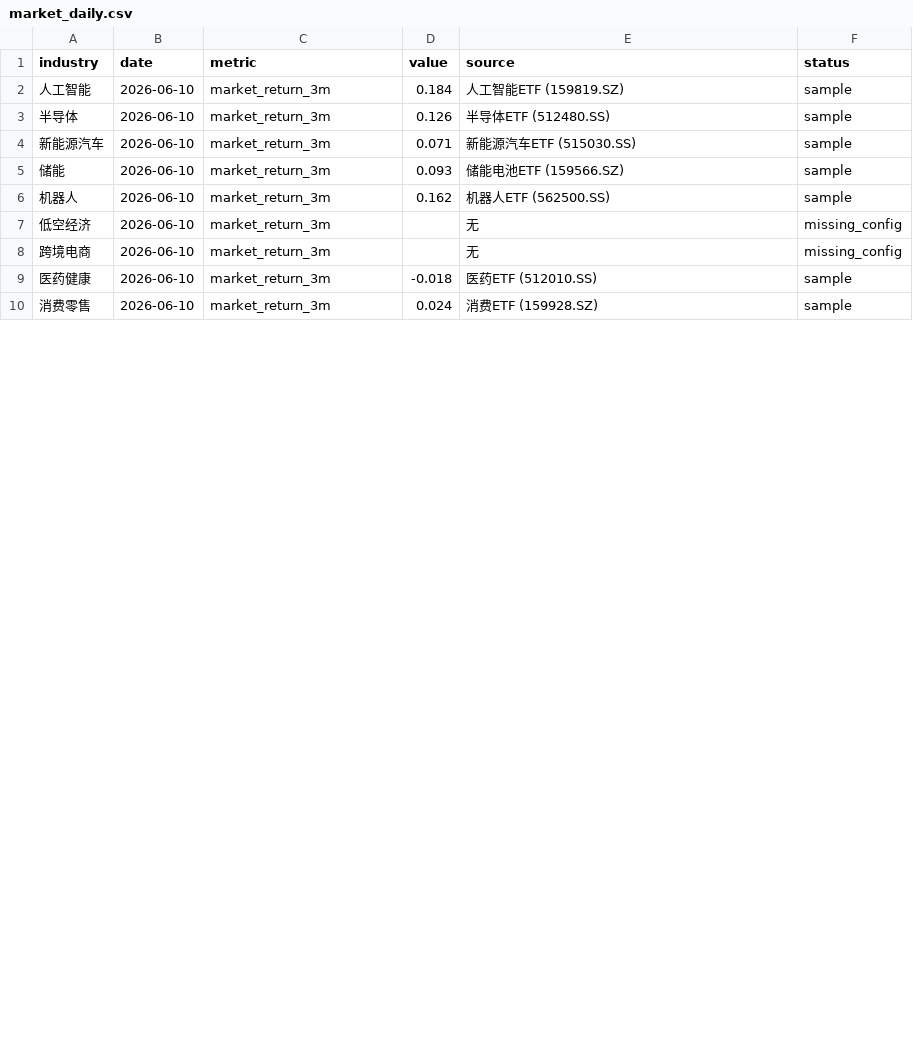
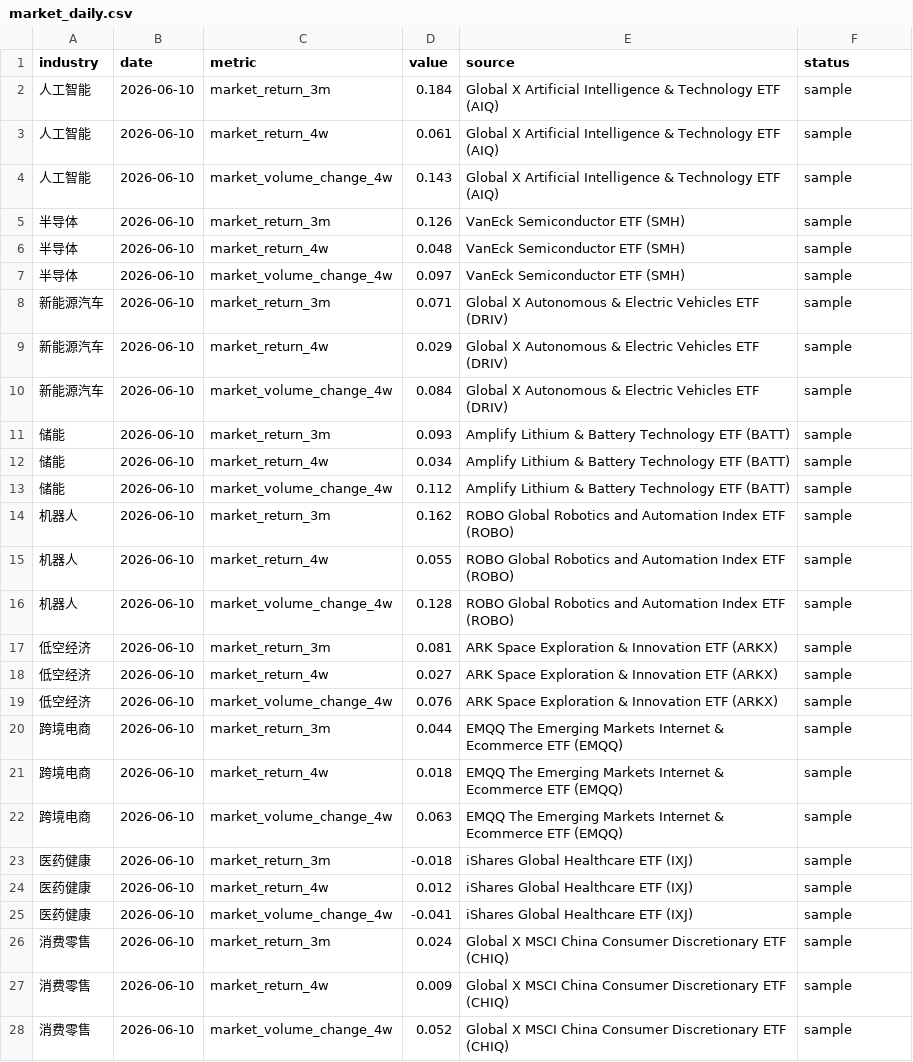
Before and after one commit to weishengh810-prog/industry-tracker, a CSV file: data/samples/market_daily.csv, drawn as a sheet; only a part is shown; the diff covers the shown part only.

```diff
--- a/data/samples/market_daily.csv
+++ b/data/samples/market_daily.csv
@@ -1,10 +1,28 @@
 industry,date,metric,value,source,status
-人工智能,2026-06-10,market_return_3m,0.184,人工智能ETF (159819.SZ),sample
-半导体,2026-06-10,market_return_3m,0.126,半导体ETF (512480.SS),sample
-新能源汽车,2026-06-10,market_return_3m,0.071,新能源汽车ETF (515030.SS),sample
-储能,2026-06-10,market_return_3m,0.093,储能电池ETF (159566.SZ),sample
-机器人,2026-06-10,market_return_3m,0.162,机器人ETF (562500.SS),sample
-低空经济,2026-06-10,market_return_3m,,无,missing_config
-跨境电商,2026-06-10,market_return_3m,,无,missing_config
-医药健康,2026-06-10,market_return_3m,-0.018,医药ETF (512010.SS),sample
-消费零售,2026-06-10,market_return_3m,0.024,消费ETF (159928.SZ),sample
+人工智能,2026-06-10,market_return_3m,0.184,Global X Artificial Intelligence & Technology ETF (AIQ),sample
+人工智能,2026-06-10,market_return_4w,0.061,Global X Artificial Intelligence & Technology ETF (AIQ),sample
+人工智能,2026-06-10,market_volume_change_4w,0.143,Global X Artificial Intelligence & Technology ETF (AIQ),sample
+半导体,2026-06-10,market_return_3m,0.126,VanEck Semiconductor ETF (SMH),sample
+半导体,2026-06-10,market_return_4w,0.048,VanEck Semiconductor ETF (SMH),sample
+半导体,2026-06-10,market_volume_change_4w,0.097,VanEck Semiconductor ETF (SMH),sample
+新能源汽车,2026-06-10,market_return_3m,0.071,Global X Autonomous & Electric Vehicles ETF (DRIV),sample
+新能源汽车,2026-06-10,market_return_4w,0.029,Global X Autonomous & Electric Vehicles ETF (DRIV),sample
+新能源汽车,2026-06-10,market_volume_change_4w,0.084,Global X Autonomous & Electric Vehicles ETF (DRIV),sample
+储能,2026-06-10,market_return_3m,0.093,Amplify Lithium & Battery Technology ETF (BATT),sample
+储能,2026-06-10,market_return_4w,0.034,Amplify Lithium & Battery Technology ETF (BATT),sample
+储能,2026-06-10,market_volume_change_4w,0.112,Amplify Lithium & Battery Technology ETF (BATT),sample
+机器人,2026-06-10,market_return_3m,0.162,ROBO Global Robotics and Automation Index ETF (ROBO),sample
+机器人,2026-06-10,market_return_4w,0.055,ROBO Global Robotics and Automation Index ETF (ROBO),sample
+机器人,2026-06-10,market_volume_change_4w,0.128,ROBO Global Robotics and Automation Index ETF (ROBO),sample
+低空经济,2026-06-10,market_return_3m,0.081,ARK Space Exploration & Innovation ETF (ARKX),sample
+低空经济,2026-06-10,market_return_4w,0.027,ARK Space Exploration & Innovation ETF (ARKX),sample
+低空经济,2026-06-10,market_volume_change_4w,0.076,ARK Space Exploration & Innovation ETF (ARKX),sample
+跨境电商,2026-06-10,market_return_3m,0.044,EMQQ The Emerging Markets Internet & Ecommerce ETF (EMQQ),sample
+跨境电商,2026-06-10,market_return_4w,0.018,EMQQ The Emerging Markets Internet & Ecommerce ETF (EMQQ),sample
+跨境电商,2026-06-10,market_volume_change_4w,0.063,EMQQ The Emerging Markets Internet & Ecommerce ETF (EMQQ),sample
+医药健康,2026-06-10,market_return_3m,-0.018,iShares Global Healthcare ETF (IXJ),sample
+医药健康,2026-06-10,market_return_4w,0.012,iShares Global Healthcare ETF (IXJ),sample
+医药健康,2026-06-10,market_volume_change_4w,-0.041,iShares Global Healthcare ETF (IXJ),sample
+消费零售,2026-06-10,market_return_3m,0.024,Global X MSCI China Consumer Discretionary ETF (CHIQ),sample
+消费零售,2026-06-10,market_return_4w,0.009,Global X MSCI China Consumer Discretionary ETF (CHIQ),sample
+消费零售,2026-06-10,market_volume_change_4w,0.052,Global X MSCI China Consumer Discretionary ETF (CHIQ),sample
```
Also changed, not shown: 6 added rows and 3 edited cells elsewhere in this file, 2 other files.
